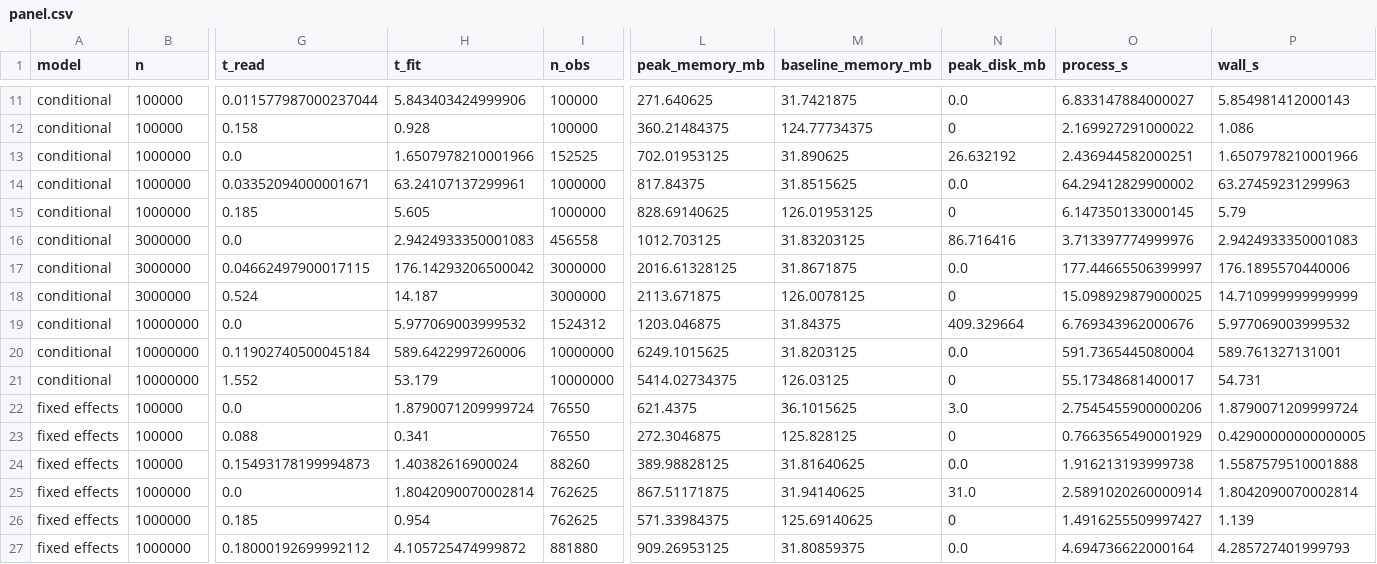
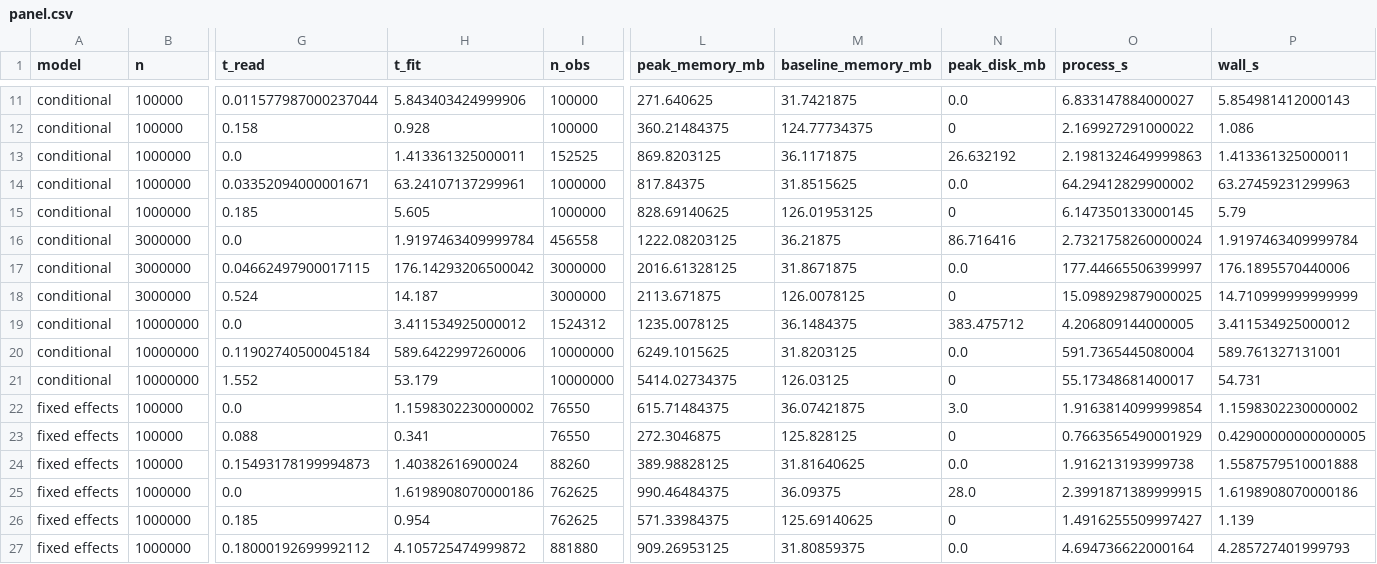
Before and after one commit to leetucker/logit-stream, a CSV file: benchmarks/results/panel.csv, drawn as a sheet; only a part is shown, gaps mark what is left out; the diff covers the shown part only; the diff names each change by its address in the sheet, - before the commit and + after, or states it on an @@ line.

```diff
--- a/benchmarks/results/panel.csv
+++ b/benchmarks/results/panel.csv
-H13 (t_fit): 1.6507978210001966
+H13 (t_fit): 1.413361325000011
-L13 (peak_memory_mb): 702.01953125
+L13 (peak_memory_mb): 869.8203125
-M13 (baseline_memory_mb): 31.890625
+M13 (baseline_memory_mb): 36.1171875
-O13 (process_s): 2.436944582000251
+O13 (process_s): 2.1981324649999863
-P13 (wall_s): 1.6507978210001966
+P13 (wall_s): 1.413361325000011
-H16 (t_fit): 2.9424933350001083
+H16 (t_fit): 1.9197463409999784
-L16 (peak_memory_mb): 1012.703125
+L16 (peak_memory_mb): 1222.08203125
-M16 (baseline_memory_mb): 31.83203125
+M16 (baseline_memory_mb): 36.21875
-O16 (process_s): 3.713397774999976
+O16 (process_s): 2.7321758260000024
-P16 (wall_s): 2.9424933350001083
+P16 (wall_s): 1.9197463409999784
-H19 (t_fit): 5.977069003999532
+H19 (t_fit): 3.411534925000012
-L19 (peak_memory_mb): 1203.046875
+L19 (peak_memory_mb): 1235.0078125
-M19 (baseline_memory_mb): 31.84375
+M19 (baseline_memory_mb): 36.1484375
-N19 (peak_disk_mb): 409.329664
+N19 (peak_disk_mb): 383.475712
-O19 (process_s): 6.769343962000676
+O19 (process_s): 4.206809144000005
-P19 (wall_s): 5.977069003999532
+P19 (wall_s): 3.411534925000012
-H22 (t_fit): 1.8790071209999724
+H22 (t_fit): 1.1598302230000002
-L22 (peak_memory_mb): 621.4375
+L22 (peak_memory_mb): 615.71484375
-M22 (baseline_memory_mb): 36.1015625
+M22 (baseline_memory_mb): 36.07421875
-O22 (process_s): 2.7545455900000206
+O22 (process_s): 1.9163814099999854
-P22 (wall_s): 1.8790071209999724
+P22 (wall_s): 1.1598302230000002
-H25 (t_fit): 1.8042090070002814
+H25 (t_fit): 1.6198908070000186
-L25 (peak_memory_mb): 867.51171875
+L25 (peak_memory_mb): 990.46484375
-M25 (baseline_memory_mb): 31.94140625
+M25 (baseline_memory_mb): 36.09375
-N25 (peak_disk_mb): 31.0
+N25 (peak_disk_mb): 28.0
-O25 (process_s): 2.5891020260000914
+O25 (process_s): 2.3991871389999915
-P25 (wall_s): 1.8042090070002814
+P25 (wall_s): 1.6198908070000186
```
Also changed, not shown: 40 edited cells elsewhere in this file, benchmarks/results/acs.csv, benchmarks/results/choice.csv, 46 other files.
